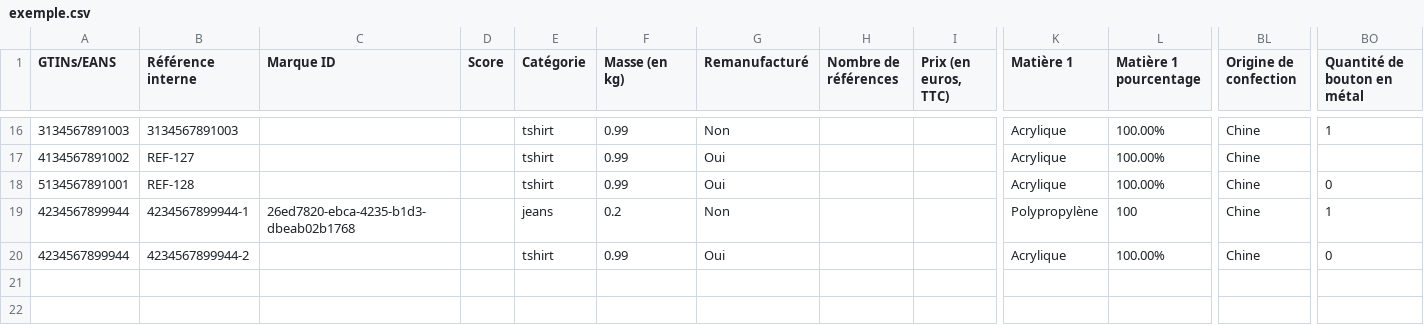
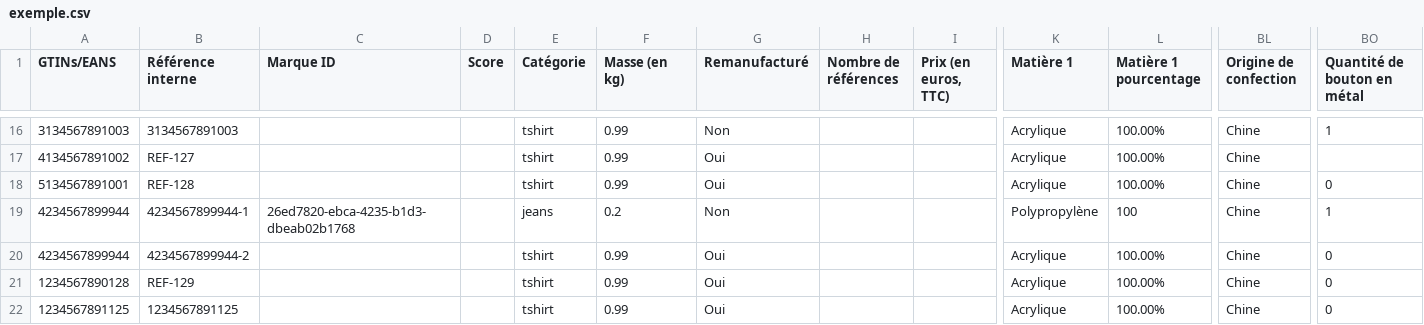
Before and after one commit to incubateur-ademe/ecopass, a CSV file: e2e/data/exemple.csv, drawn as a sheet; only a part is shown, gaps mark what is left out; rows hold the shown columns only; the diff names each change by its address in the sheet, - before the commit and + after, or states it on an @@ line.

```diff
--- a/e2e/data/exemple.csv
+++ b/e2e/data/exemple.csv
+row 21: 1234567890128 | REF-129 |  |  | tshirt | 0.99 | Oui |  |  | Acrylique | 100.00% | Chine | 0
+row 22: 1234567891125 | 1234567891125 |  |  | tshirt | 0.99 | Oui |  |  | Acrylique | 100.00% | Chine | 0
```
Also changed, not shown: 17 other files.
